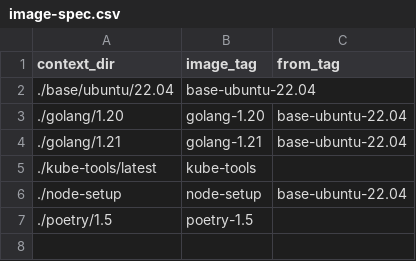
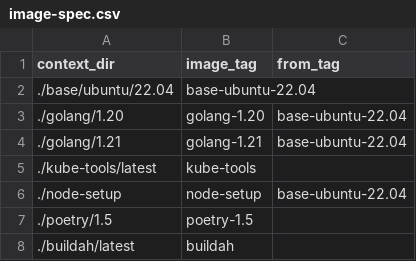
Before and after one commit to scylladb/scylla-operator-images, a CSV file: image-spec.csv, drawn as a sheet; the diff names each change by its address in the sheet, - before the commit and + after, or states it on an @@ line.

Commit message:
Add buildah image with git support for parsing repo metadata

```diff
--- a/image-spec.csv
+++ b/image-spec.csv
+row 8: ./buildah/latest | buildah
```
Also changed, not shown: 1 other file.
